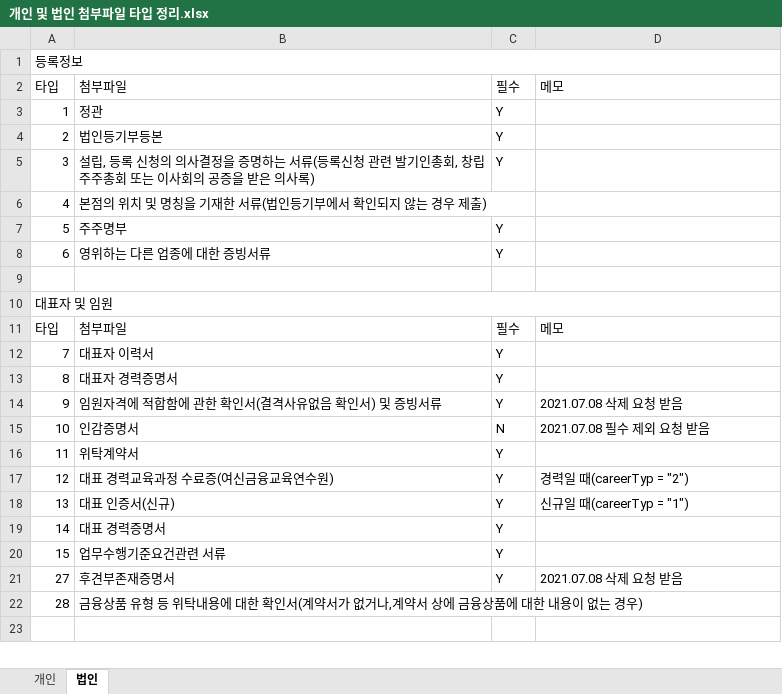
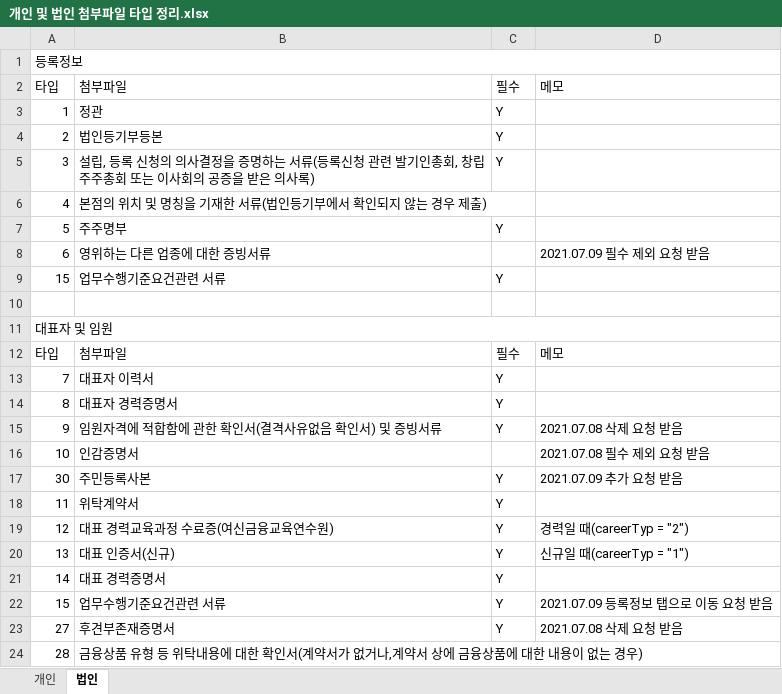
Before and after one commit to leebyungkwon/loans, an Excel workbook: src/main/document/개인 및 법인 첨부파일 타입 정리.xlsx, sheet 법인, drawn as a sheet; only a part is shown; the shorter side is filled out with more unchanged rows; values as stored, in another font and other column widths than the file's, no cell formats; addresses are those after the commit; the diff names each change by its address in the sheet, - before the commit and + after, or states it on an @@ line.

```diff
--- a/src/main/document/개인 및 법인 첨부파일 타입 정리.xlsx (sheet 법인)
+++ b/src/main/document/개인 및 법인 첨부파일 타입 정리.xlsx (sheet 법인)
-C8: Y
+C8: (empty)
-D8: (empty)
+D8: 2021.07.09 필수 제외 요청 받음
+row 9: 15 | 업무수행기준요건관련 서류 | Y
-C16: N
+C16: (empty)
+row 17: 30 | 주민등록사본 | Y | 2021.07.09 추가 요청 받음
-D22: (empty)
+D22: 2021.07.09 등록정보 탭으로 이동 요청 받음
```
Also changed, not shown: sheet 개인, cell formats, src/main/resources/static/sample/모집인등록_개인_샘플.xlsx, src/main/resources/static/sample/모집인등록_법인_샘플.xlsx, 26 other files.
